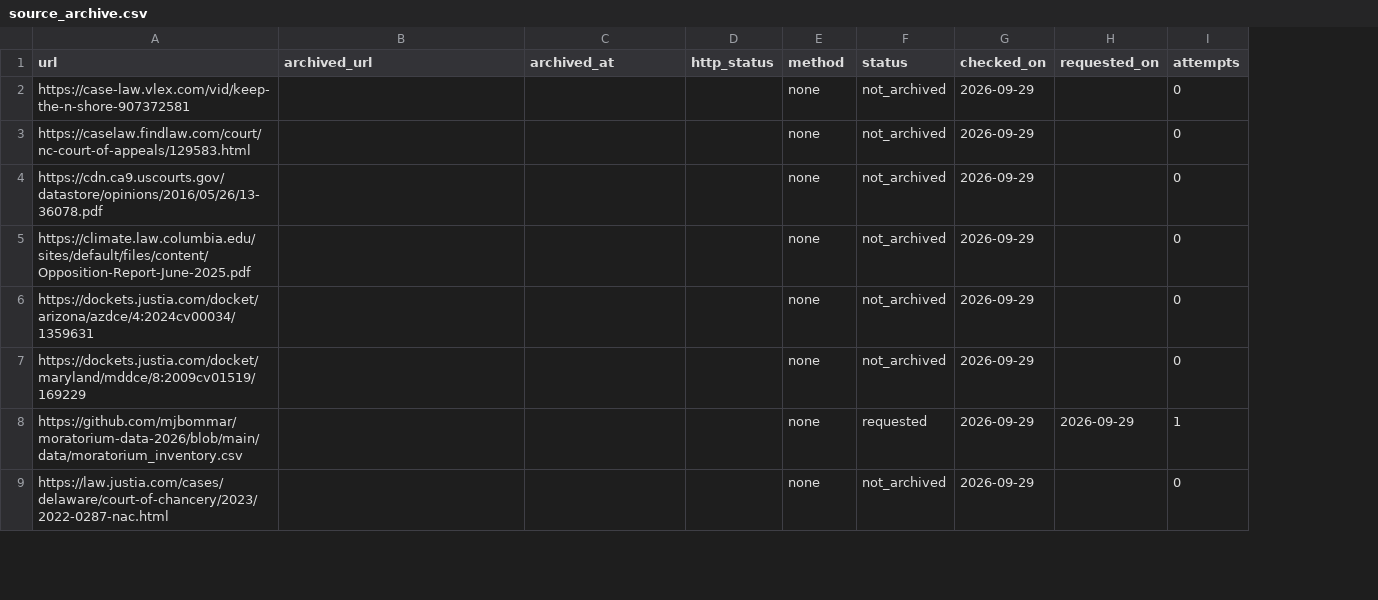
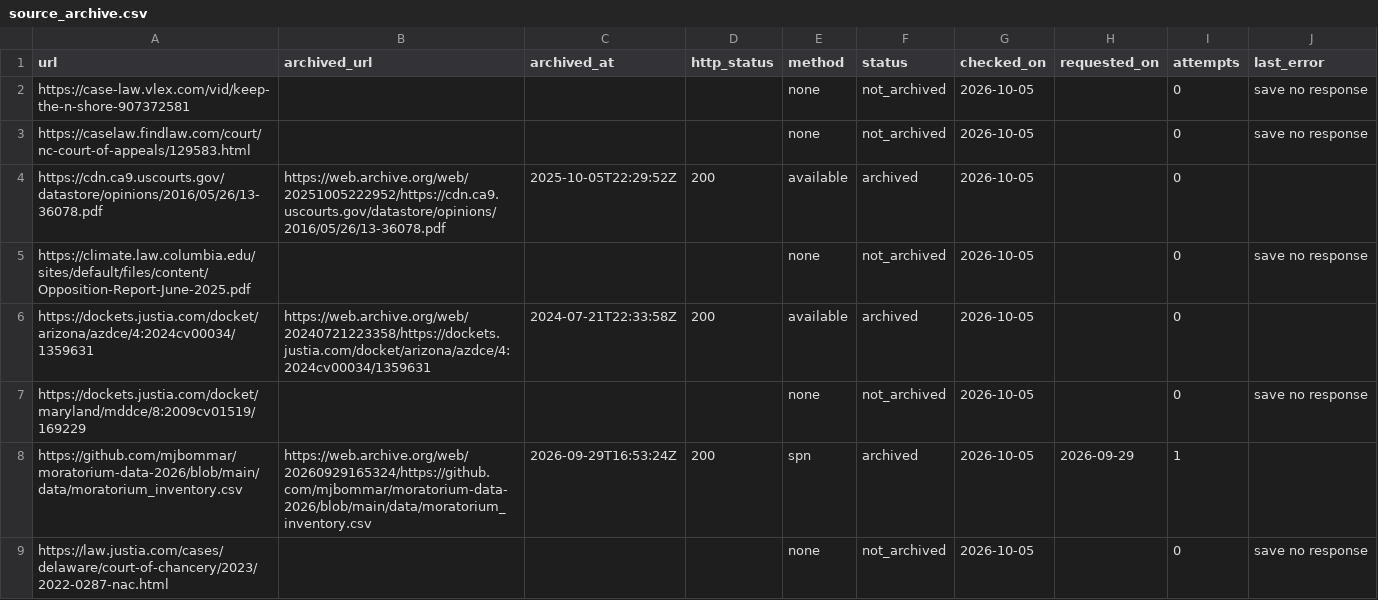
Before and after one commit to pricephillips/renewable-opposition, a CSV file: data/source_archive.csv, drawn as a sheet; only a part is shown; the diff covers the shown part only; the diff names each change by its address in the sheet, - before the commit and + after, or states it on an @@ line.

```diff
--- a/data/source_archive.csv
+++ b/data/source_archive.csv
+column J (last_error), rows 2-9: save no response | save no response |  | save no response |  | save no response |  | save no response
-G2:G9 (checked_on): 2026-09-29
+G2:G9 (checked_on): 2026-10-05
-B4 (archived_url): (empty)
+B4 (archived_url): https://web.archive.org/web/20251005222952/https://cdn.ca9.uscourts.gov/datastore/opinions/2016/05/26/13-36078.pdf
-C4 (archived_at): (empty)
+C4 (archived_at): 2025-10-05T22:29:52Z
-D4 (http_status): (empty)
+D4 (http_status): 200
-E4 (method): none
+E4 (method): available
-F4 (status): not_archived
+F4 (status): archived
-B6 (archived_url): (empty)
+B6 (archived_url): https://web.archive.org/web/20240721223358/https://dockets.justia.com/docket/arizona/azdce/4:2024cv00034/1359631
-C6 (archived_at): (empty)
+C6 (archived_at): 2024-07-21T22:33:58Z
-D6 (http_status): (empty)
+D6 (http_status): 200
-E6 (method): none
+E6 (method): available
-F6 (status): not_archived
+F6 (status): archived
-B8 (archived_url): (empty)
+B8 (archived_url): https://web.archive.org/web/20260929165324/https://github.com/mjbommar/moratorium-data-2026/blob/main/data/moratorium_inventory.csv
-C8 (archived_at): (empty)
+C8 (archived_at): 2026-09-29T16:53:24Z
-D8 (http_status): (empty)
+D8 (http_status): 200
-E8 (method): none
+E8 (method): spn
-F8 (status): requested
+F8 (status): archived
```
Also changed, not shown: 62 edited cells elsewhere in this file, data/processed/sources.csv, 5 other files.
